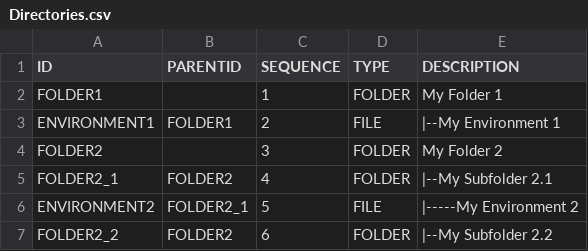
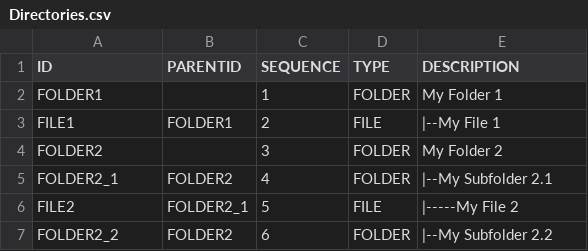
Before and after one commit to GuentherFaerber/folders, a CSV file: db/data/Directories.csv, drawn as a sheet.

Commit message:
Demo data

```diff
--- a/db/data/Directories.csv
+++ b/db/data/Directories.csv
@@ -2,6 +2,6 @@ ID;PARENTID;SEQUENCE;TYPE;DESCRIPTION
 FOLDER1;;1;FOLDER;My Folder 1
-ENVIRONMENT1;FOLDER1;2;FILE;|--My Environment 1
+FILE1;FOLDER1;2;FILE;|--My File 1
 FOLDER2;;3;FOLDER;My Folder 2
 FOLDER2_1;FOLDER2;4;FOLDER;|--My Subfolder 2.1
-ENVIRONMENT2;FOLDER2_1;5;FILE;|-----My Environment 2
+FILE2;FOLDER2_1;5;FILE;|-----My File 2
 FOLDER2_2;FOLDER2;6;FOLDER;|--My Subfolder 2.2
```
